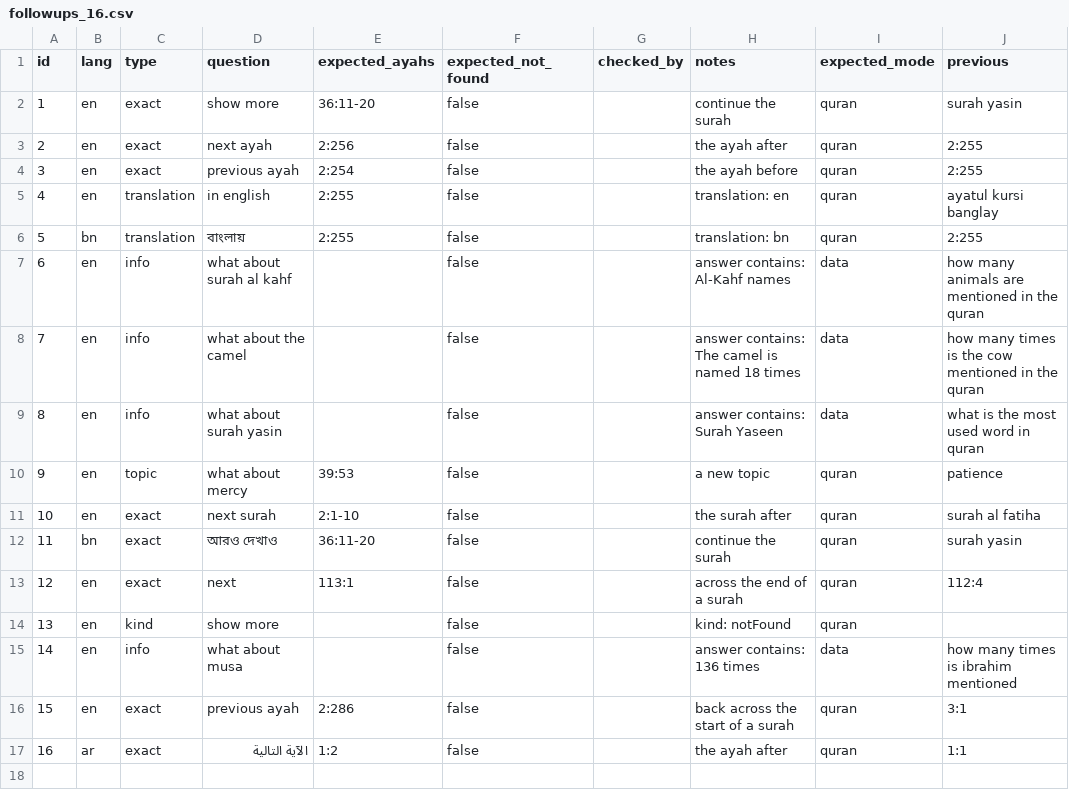
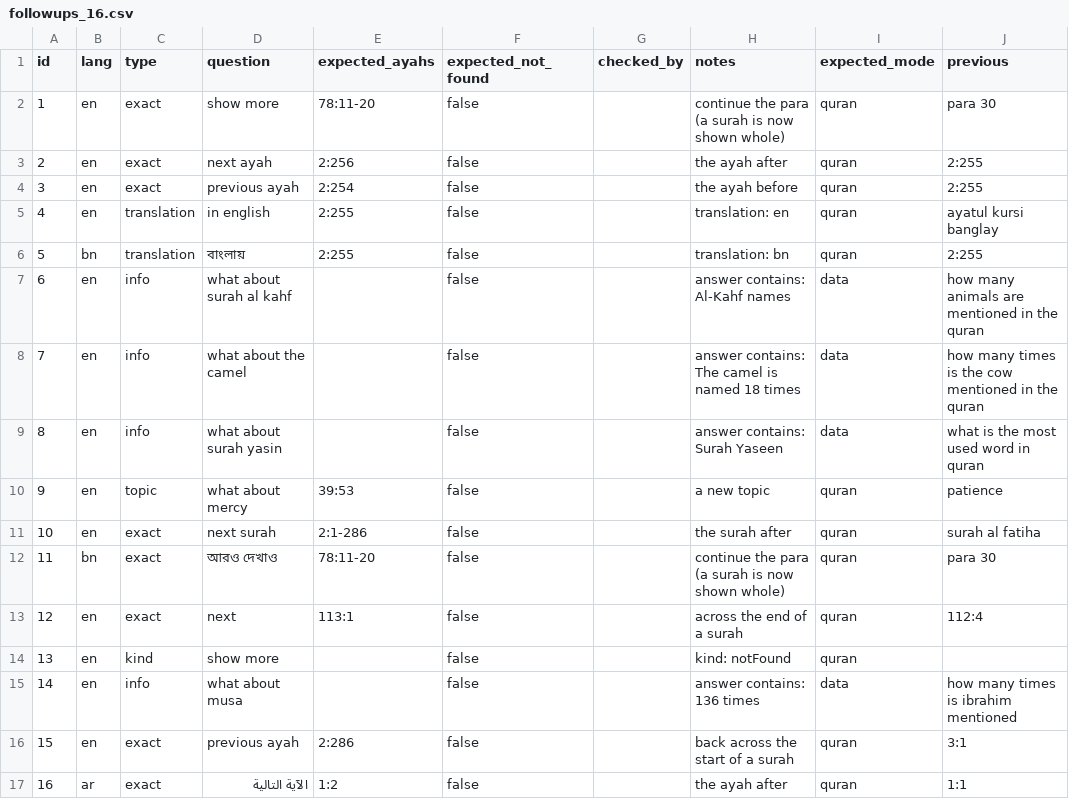
Before and after one commit to shishir1321x/quran-own-ai, a CSV file: testset/followups_16.csv, drawn as a sheet.

```diff
--- a/testset/followups_16.csv
+++ b/testset/followups_16.csv
@@ -1,3 +1,3 @@
 id,lang,type,question,expected_ayahs,expected_not_found,checked_by,notes,expected_mode,previous
-1,en,exact,show more,36:11-20,false,,continue the surah,quran,surah yasin
+1,en,exact,show more,78:11-20,false,,continue the para (a surah is now shown whole),quran,para 30
 2,en,exact,next ayah,2:256,false,,the ayah after,quran,2:255
@@ -10,4 +10,4 @@ id,lang,type,question,expected_ayahs,expected_not_found,checked_by,notes,expecte
 9,en,topic,what about mercy,39:53,false,,a new topic,quran,patience
-10,en,exact,next surah,2:1-10,false,,the surah after,quran,surah al fatiha
-11,bn,exact,আরও দেখাও,36:11-20,false,,continue the surah,quran,surah yasin
+10,en,exact,next surah,2:1-286,false,,the surah after,quran,surah al fatiha
+11,bn,exact,আরও দেখাও,78:11-20,false,,continue the para (a surah is now shown whole),quran,para 30
 12,en,exact,next,113:1,false,,across the end of a surah,quran,112:4
```
Also changed, not shown: testset/related_40.csv, testset/related_fresh_42.csv, 12 other files.
